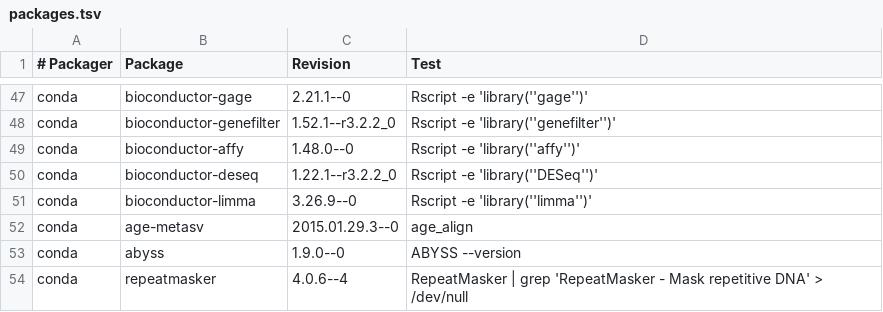
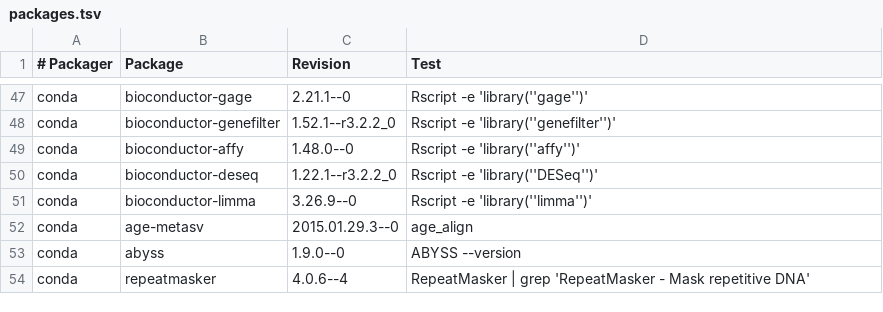
Before and after one commit to BioContainers/mulled, a TSV file: packages.tsv, drawn as a sheet; only a part is shown, gaps mark what is left out.

Commit message:
Update packages.tsv

```diff
--- a/packages.tsv
+++ b/packages.tsv
@@ -53,2 +53,2 @@ conda	age-metasv	2015.01.29.3--0	age_align
 conda	abyss	1.9.0--0	ABYSS --version
-conda	repeatmasker	4.0.6--4	RepeatMasker | grep 'RepeatMasker - Mask repetitive DNA' > /dev/null
+conda	repeatmasker	4.0.6--4	RepeatMasker | grep 'RepeatMasker - Mask repetitive DNA'
```
